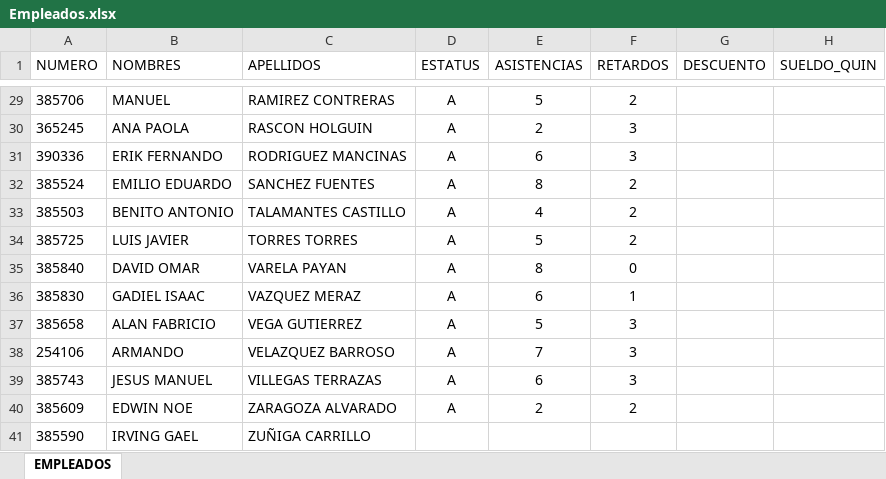
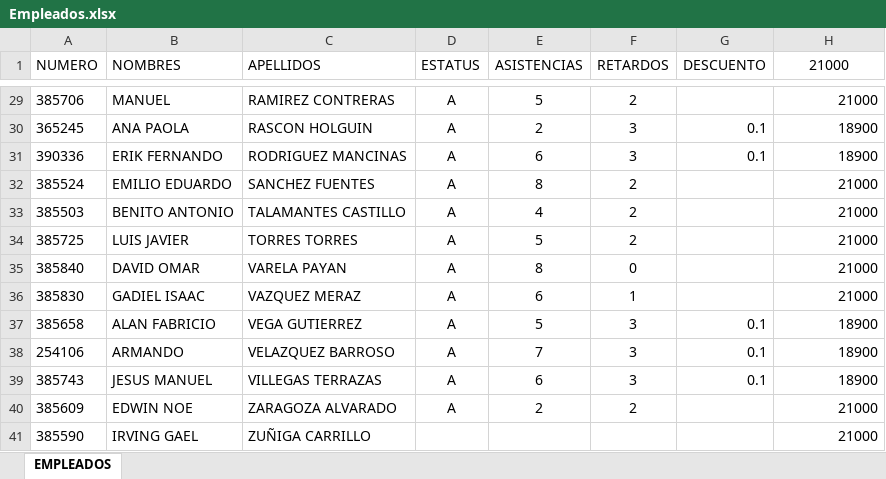
Before and after one commit to alex0726649/Parcial3, an Excel workbook: Empleados.xlsx, sheet EMPLEADOS, drawn as a sheet; only a part is shown, gaps mark what is left out; values as stored, in another font and other column widths than the file's, no borders; the diff covers the shown part only; the diff names each change by its address in the sheet, - before the commit and + after, or states it on an @@ line.

```diff
--- a/Empleados.xlsx (sheet EMPLEADOS)
+++ b/Empleados.xlsx (sheet EMPLEADOS)
-H1: SUELDO_QUIN
+H1: 21000
-H29 (21000): (empty)
+H29 (21000): 21000
-G30:G31 (DESCUENTO): (empty)
+G30:G31 (DESCUENTO): 0.1
-H30:H31 (21000): (empty)
+H30:H31 (21000): 18900
-H32:H36 (21000): (empty)
+H32:H36 (21000): 21000
-G37:G39 (DESCUENTO): (empty)
+G37:G39 (DESCUENTO): 0.1
-H37:H39 (21000): (empty)
+H37:H39 (21000): 18900
-H40:H41 (21000): (empty)
+H40:H41 (21000): 21000
```
Also changed, not shown: 33 edited cells elsewhere in this sheet, 1 other file.
